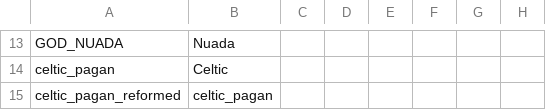
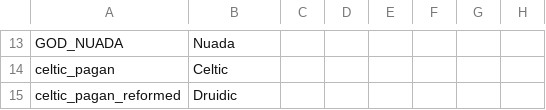
Before and after one commit to Superpat/ancientreligions, a CSV file: AncientReligions/localisation/ACR_druidic.csv, drawn as a sheet; only a part is shown, gaps mark what is left out; the diff covers the shown part only; the diff names each change by its address in the sheet, - before the commit and + after, or states it on an @@ line.

```diff
--- a/AncientReligions/localisation/ACR_druidic.csv
+++ b/AncientReligions/localisation/ACR_druidic.csv
-B15: celtic_pagan
+B15: Druidic
```
Also changed, not shown: 3 edited cells elsewhere in this file, AncientReligions/localisation/ACR_aonach_tailteann.csv, AncientReligions/localisation/ACR_celtic_changeling.csv, 16 other files.
